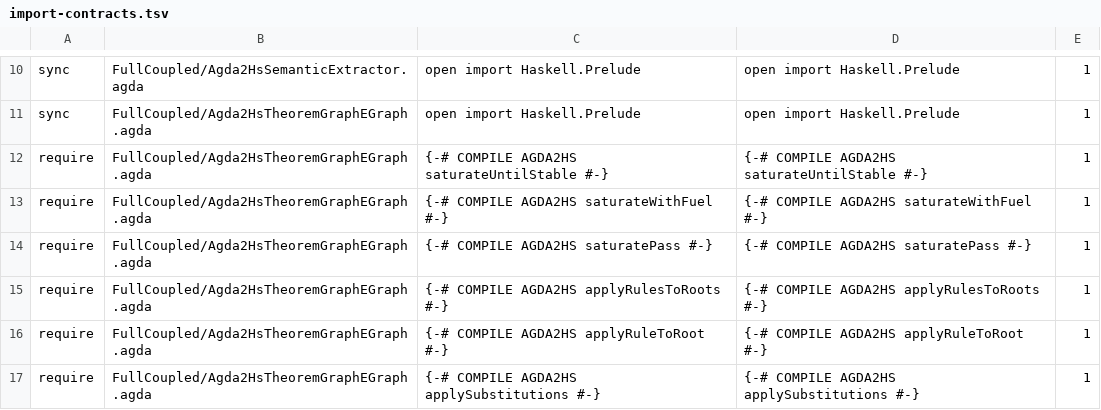
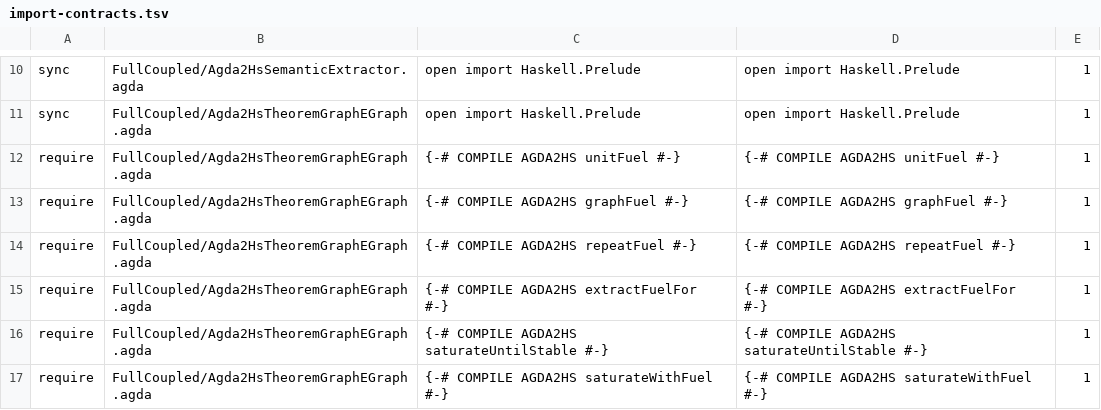
Before and after one commit to JohnChristianD/Deep-Watkins-Monoid-LSTM, a TSV file: .ci/agda/import-contracts.tsv, drawn as a sheet; only a part is shown, gaps mark what is left out; the shorter side is filled out with more unchanged rows.

Commit message:
Guard lazy unit-token fuel helpers in the e-graph extraction contract

```diff
--- a/.ci/agda/import-contracts.tsv
+++ b/.ci/agda/import-contracts.tsv
@@ -11,2 +11,6 @@ sync	FullCoupled/Agda2HsSemanticExtractor.agda	open import Haskell.Prelude	open
 sync	FullCoupled/Agda2HsTheoremGraphEGraph.agda	open import Haskell.Prelude	open import Haskell.Prelude	1
+require	FullCoupled/Agda2HsTheoremGraphEGraph.agda	{-# COMPILE AGDA2HS unitFuel #-}	{-# COMPILE AGDA2HS unitFuel #-}	1
+require	FullCoupled/Agda2HsTheoremGraphEGraph.agda	{-# COMPILE AGDA2HS graphFuel #-}	{-# COMPILE AGDA2HS graphFuel #-}	1
+require	FullCoupled/Agda2HsTheoremGraphEGraph.agda	{-# COMPILE AGDA2HS repeatFuel #-}	{-# COMPILE AGDA2HS repeatFuel #-}	1
+require	FullCoupled/Agda2HsTheoremGraphEGraph.agda	{-# COMPILE AGDA2HS extractFuelFor #-}	{-# COMPILE AGDA2HS extractFuelFor #-}	1
 require	FullCoupled/Agda2HsTheoremGraphEGraph.agda	{-# COMPILE AGDA2HS saturateUntilStable #-}	{-# COMPILE AGDA2HS saturateUntilStable #-}	1
```
